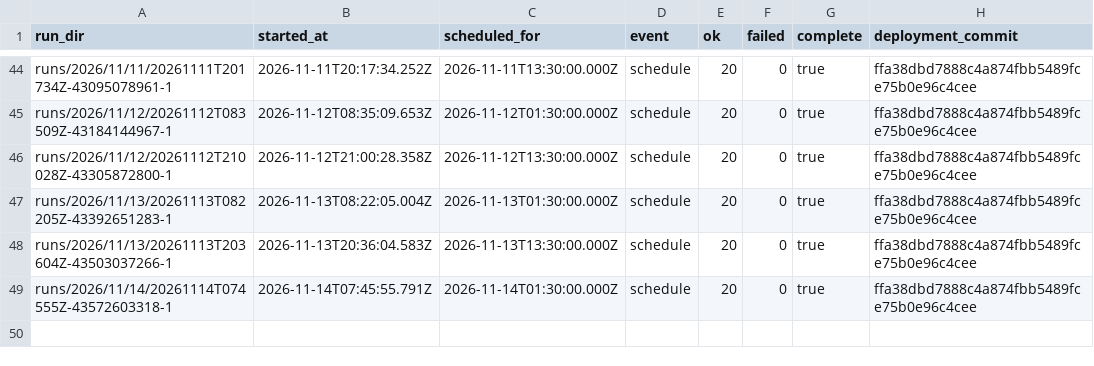
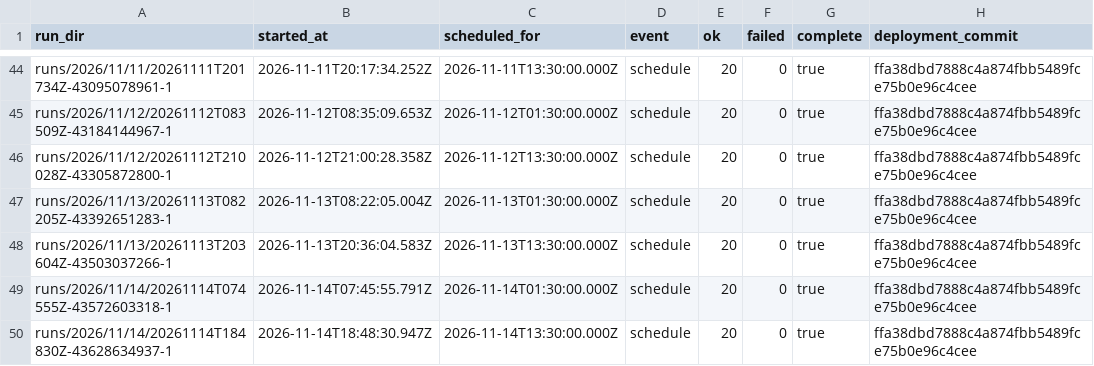
Before and after one commit to CodesbyRohit/UrbanBreathe, a CSV file: index.csv, drawn as a sheet; only a part is shown, gaps mark what is left out.

```diff
--- a/index.csv
+++ b/index.csv
@@ -49 +49,2 @@ runs/2026/11/13/20261113T203604Z-43503037266-1,2026-11-13T20:36:04.583Z,2026-11-
 runs/2026/11/14/20261114T074555Z-43572603318-1,2026-11-14T07:45:55.791Z,2026-11-14T01:30:00.000Z,schedule,20,0,true,ffa38dbd7888c4a874fbb5489fce75b0e96c4cee
+runs/2026/11/14/20261114T184830Z-43628634937-1,2026-11-14T18:48:30.947Z,2026-11-14T13:30:00.000Z,schedule,20,0,true,ffa38dbd7888c4a874fbb5489fce75b0e96c4cee
```
Also changed, not shown: 21 other files.
